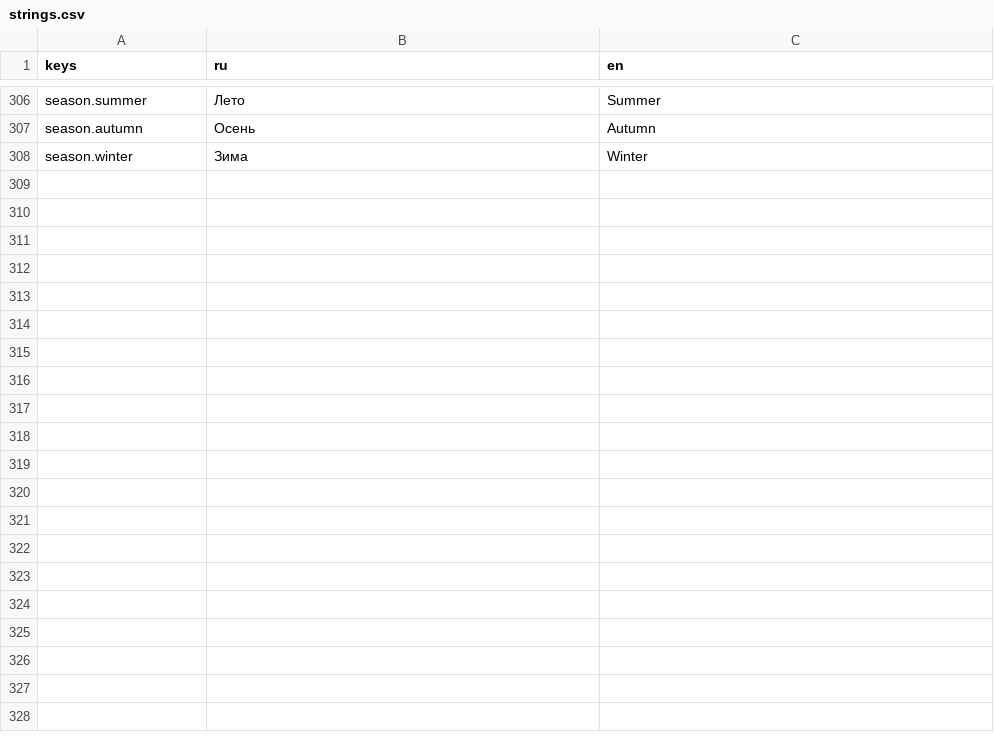
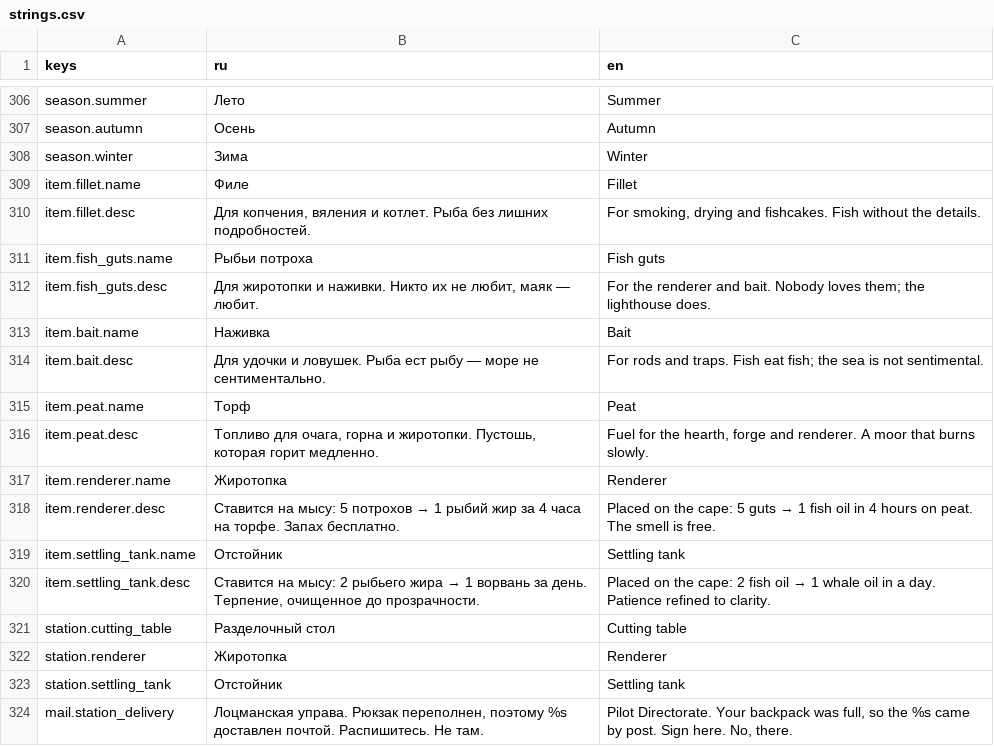
Before and after one commit to danilmotorin67-cyber/pixelgame-claude-, a CSV file: localization/strings.csv, drawn as a sheet; only a part is shown, gaps mark what is left out; the diff names each change by its address in the sheet, - before the commit and + after, or states it on an @@ line.

```diff
--- a/localization/strings.csv
+++ b/localization/strings.csv
+row 309: item.fillet.name | Филе | Fillet
+row 310: item.fillet.desc | Для копчения, вяления и котлет. Рыба без лишних подробностей. | For smoking, drying and fishcakes. Fish without the details.
+row 311: item.fish_guts.name | Рыбьи потроха | Fish guts
+row 312: item.fish_guts.desc | Для жиротопки и наживки. Никто их не любит, маяк — любит. | For the renderer and bait. Nobody loves them; the lighthouse does.
+row 313: item.bait.name | Наживка | Bait
+row 314: item.bait.desc | Для удочки и ловушек. Рыба ест рыбу — море не сентиментально. | For rods and traps. Fish eat fish; the sea is not sentimental.
+row 315: item.peat.name | Торф | Peat
+row 316: item.peat.desc | Топливо для очага, горна и жиротопки. Пустошь, которая горит медленно. | Fuel for the hearth, forge and renderer. A moor that burns slowly.
+row 317: item.renderer.name | Жиротопка | Renderer
+row 318: item.renderer.desc | Ставится на мысу: 5 потрохов → 1 рыбий жир за 4 часа на торфе. Запах бесплатно. | Placed on the cape: 5 guts → 1 fish oil in 4 hours on peat. The smell is free.
+row 319: item.settling_tank.name | Отстойник | Settling tank
+row 320: item.settling_tank.desc | Ставится на мысу: 2 рыбьего жира → 1 ворвань за день. Терпение, очищенное до прозрачности. | Placed on the cape: 2 fish oil → 1 whale oil in a day. Patience refined to clarity.
+row 321: station.cutting_table | Разделочный стол | Cutting table
+row 322: station.renderer | Жиротопка | Renderer
+row 323: station.settling_tank | Отстойник | Settling tank
+row 324: mail.station_delivery | Лоцманская управа. Рюкзак переполнен, поэтому %s доставлен почтой. Распишитесь. Не там. | Pilot Directorate. Your backpack was full, so the %s came by post. Sign here. No, there.
```
Also changed, not shown: 14 other files.
